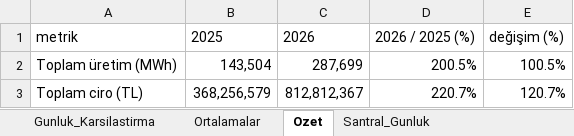
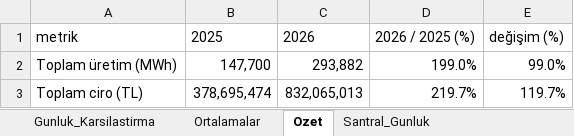
Before and after one commit to iso275934/aydem-site, an Excel workbook: docs/aydem_gunluk_karsilastirma.xlsx, sheet Ozet, drawn as a sheet; values as stored, in another font and other column widths than the file's, no borders; the diff names each change by its address in the sheet, - before the commit and + after, or states it on an @@ line.

```diff
--- a/docs/aydem_gunluk_karsilastirma.xlsx (sheet Ozet)
+++ b/docs/aydem_gunluk_karsilastirma.xlsx (sheet Ozet)
-B2: 143,504
+B2: 147,700
-C2: 287,699
+C2: 293,882
-D2: 200.5%
+D2: 199.0%
-E2: 100.5%
+E2: 99.0%
-B3: 368,256,579
+B3: 378,695,474
-C3: 812,812,367
+C3: 832,065,013
-D3: 220.7%
+D3: 219.7%
-E3: 120.7%
+E3: 119.7%
```
Also changed, not shown: sheet Santral_Gunluk, sheet Ortalamalar, sheet Gunluk_Karsilastirma, charts or pictures, 2 other files.
